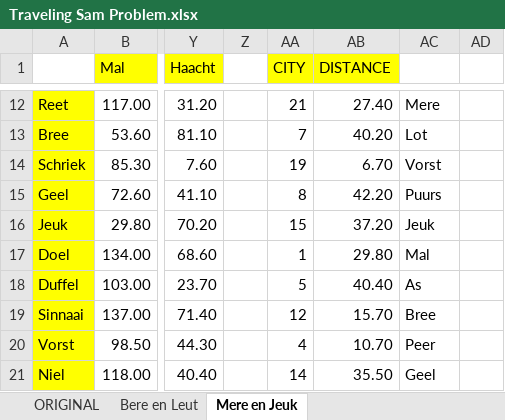
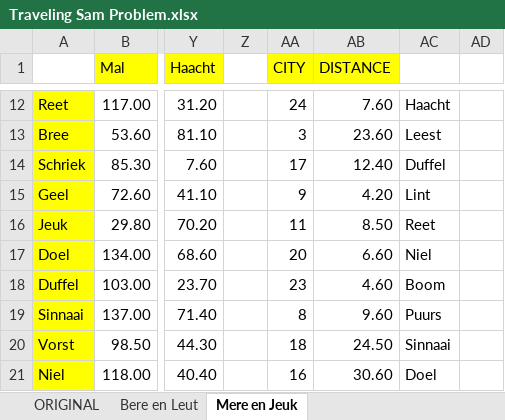
Before and after one commit to soniCaH/Traveling-Sam-Gooris-Problem, an Excel workbook: Traveling Sam Problem.xlsx, sheet Mere en Jeuk, drawn as a sheet; only a part is shown, gaps mark what is left out; values as stored, in another font and other column widths than the file's, no borders; the diff covers the shown part only; the diff names each change by its address in the sheet, - before the commit and + after, or states it on an @@ line.

Commit message:
Error correction (Jeuk <> Puurs distance was wrong).

```diff
--- a/Traveling Sam Problem.xlsx (sheet Mere en Jeuk)
+++ b/Traveling Sam Problem.xlsx (sheet Mere en Jeuk)
-AA12 (CITY): 21
+AA12 (CITY): 24
-AB12 (DISTANCE): 27.40
+AB12 (DISTANCE): 7.60
-AC12: Mere
+AC12: Haacht
-AA13 (CITY): 7
+AA13 (CITY): 3
-AB13 (DISTANCE): 40.20
+AB13 (DISTANCE): 23.60
-AC13: Lot
+AC13: Leest
-AA14 (CITY): 19
+AA14 (CITY): 17
-AB14 (DISTANCE): 6.70
+AB14 (DISTANCE): 12.40
-AC14: Vorst
+AC14: Duffel
-AA15 (CITY): 8
+AA15 (CITY): 9
-AB15 (DISTANCE): 42.20
+AB15 (DISTANCE): 4.20
-AC15: Puurs
+AC15: Lint
-AA16 (CITY): 15
+AA16 (CITY): 11
-AB16 (DISTANCE): 37.20
+AB16 (DISTANCE): 8.50
-AC16: Jeuk
+AC16: Reet
-AA17 (CITY): 1
+AA17 (CITY): 20
-AB17 (DISTANCE): 29.80
+AB17 (DISTANCE): 6.60
-AC17: Mal
+AC17: Niel
-AA18 (CITY): 5
+AA18 (CITY): 23
-AB18 (DISTANCE): 40.40
+AB18 (DISTANCE): 4.60
-AC18: As
+AC18: Boom
-AA19 (CITY): 12
+AA19 (CITY): 8
-AB19 (DISTANCE): 15.70
+AB19 (DISTANCE): 9.60
-AC19: Bree
+AC19: Puurs
-AA20 (CITY): 4
+AA20 (CITY): 18
-AB20 (DISTANCE): 10.70
+AB20 (DISTANCE): 24.50
-AC20: Peer
+AC20: Sinnaai
-AA21 (CITY): 14
+AA21 (CITY): 16
-AB21 (DISTANCE): 35.50
+AB21 (DISTANCE): 30.60
-AC21: Geel
+AC21: Doel
```
Also changed, not shown: 44 edited cells elsewhere in this sheet, 6 other files.
